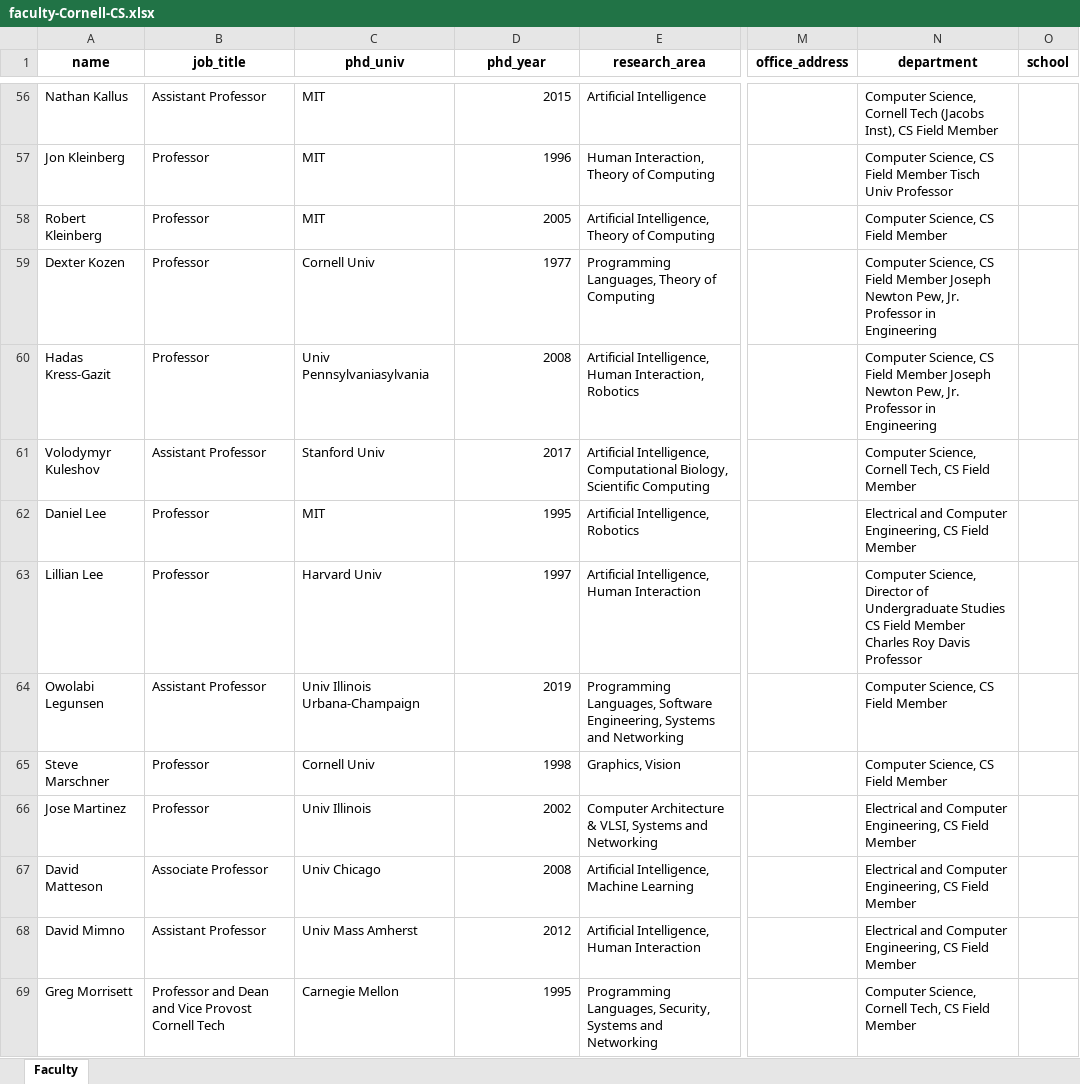
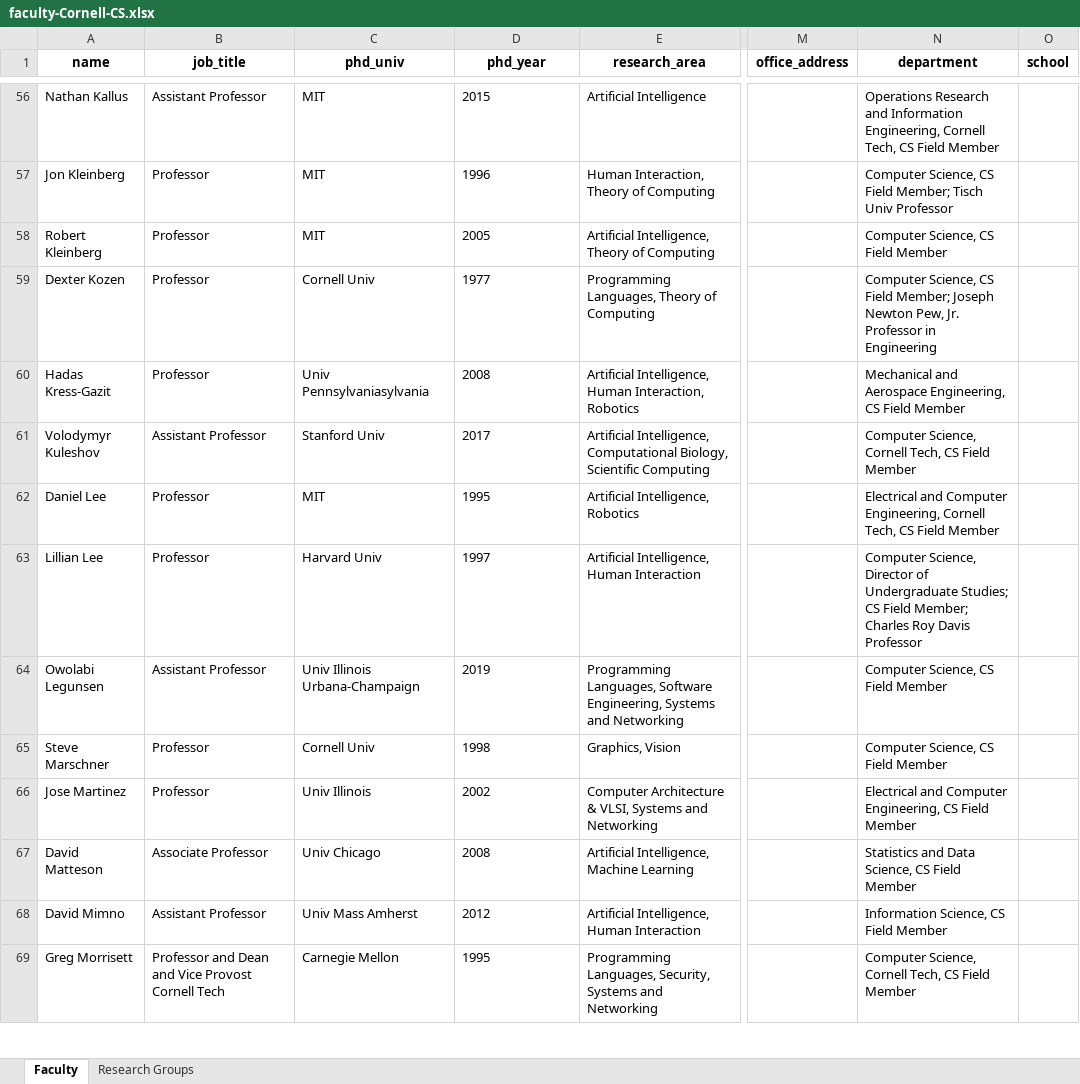
Before and after one commit to wgong/py4kids, an Excel workbook: lesson-11-scrapy/scrap-cs-faculty/faculty-Cornell-CS.xlsx, sheet Faculty, drawn as a sheet; only a part is shown, gaps mark what is left out; values as stored, in another font and other column widths than the file's, no borders; the diff covers the shown part only; the diff names each change by its address in the sheet, - before the commit and + after, or states it on an @@ line.

Commit message:
fix cornell parser bug

```diff
--- a/lesson-11-scrapy/scrap-cs-faculty/faculty-Cornell-CS.xlsx (sheet Faculty)
+++ b/lesson-11-scrapy/scrap-cs-faculty/faculty-Cornell-CS.xlsx (sheet Faculty)
+sheet tab: Research Groups
-D56:D69 alignment: right
+D56:D69 alignment: left
-N56 (department): Computer Science, Cornell Tech (Jacobs Inst), CS Field…
+N56 (department): Operations Research and Information Engineering, Cornell Tech, CS Field…
-N57 (department): …CS Field Member Tisch Univ…
+N57 (department): …CS Field Member; Tisch Univ…
-N59 (department): …CS Field Member Joseph Newton…
+N59 (department): …CS Field Member; Joseph Newton…
-N60 (department): Computer Science, CS Field Member Joseph Newton Pew, Jr. Professor in Engineering
+N60 (department): Mechanical and Aerospace Engineering, CS Field Member
-N62 (department): …Computer Engineering, CS Field…
+N62 (department): …Computer Engineering, Cornell Tech, CS Field…
-N63 (department): …of Undergraduate Studies CS Field Member Charles Roy…
+N63 (department): …of Undergraduate Studies; CS Field Member; Charles Roy…
-N67 (department): Electrical and Computer Engineering, CS Field…
+N67 (department): Statistics and Data Science, CS Field…
-N68 (department): Electrical and Computer Engineering, CS Field Member
+N68 (department): Information Science, CS Field Member
```
Also changed, not shown: 71 edited cells and cell formats elsewhere in this sheet, 2 other files.
